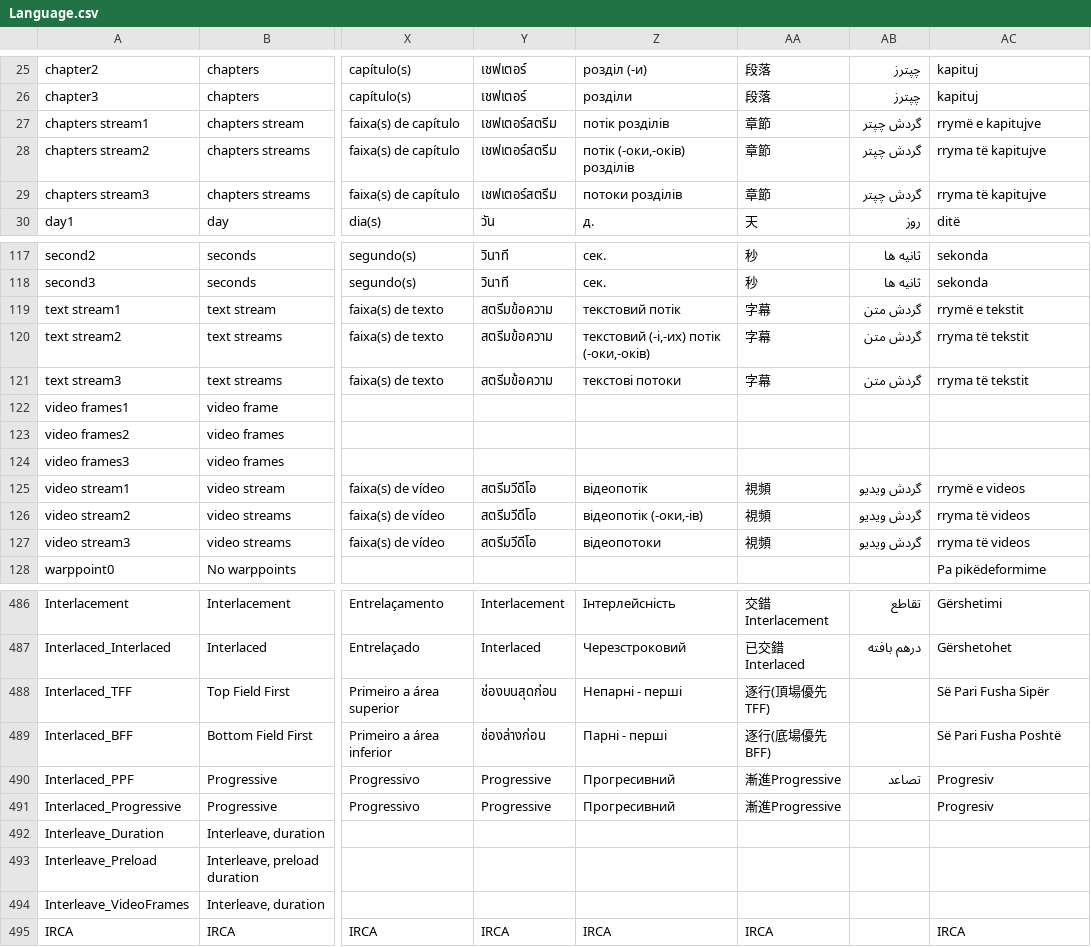
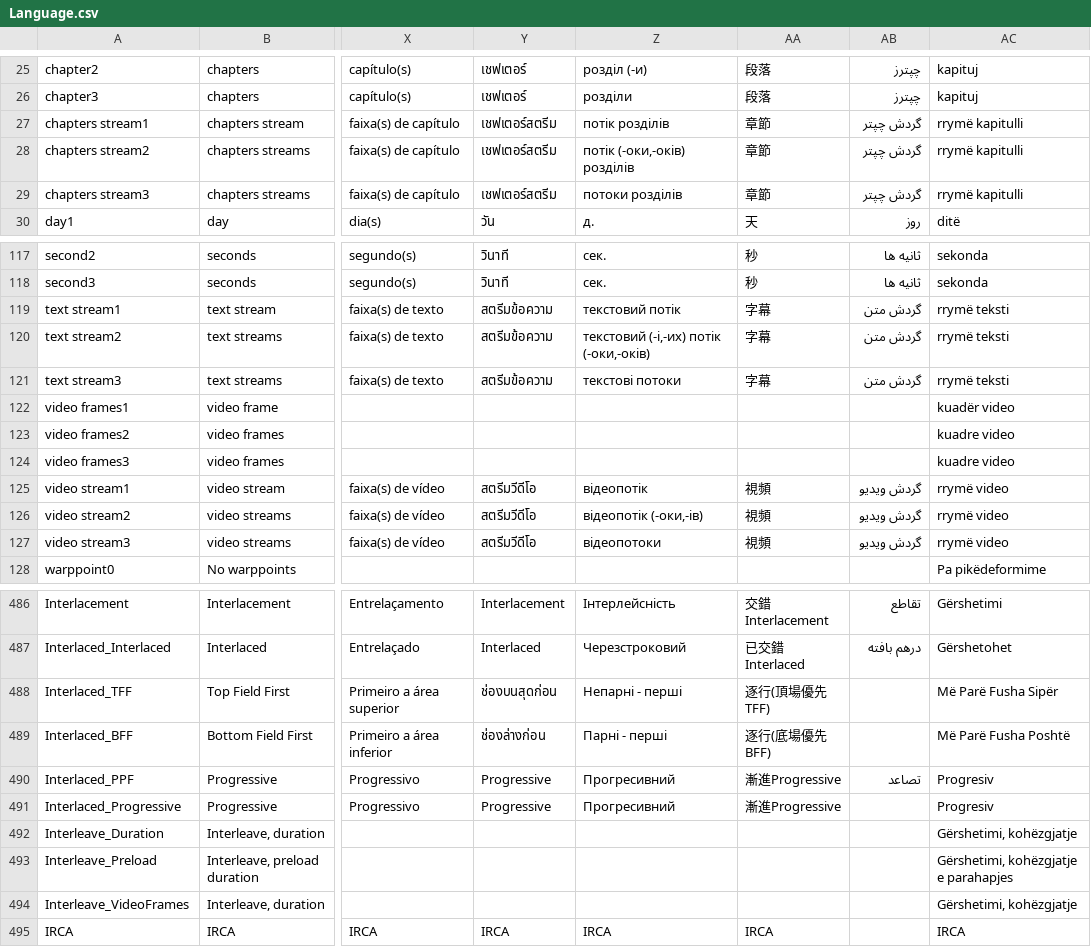
Before and after one commit to beppec56/MediaInfo-git_svn, a CSV file: Source/Ressource/Language.csv, drawn as a sheet; only a part is shown, gaps mark what is left out; the diff covers the shown part only; the diff names each change by its address in the sheet, - before the commit and + after, or states it on an @@ line.

```diff
--- a/Source/Ressource/Language.csv
+++ b/Source/Ressource/Language.csv
-AC27: rrymë e kapitujve
+AC27: rrymë kapitulli
-AC28:AC29: rryma të kapitujve
+AC28:AC29: rrymë kapitulli
-AC119: rrymë e tekstit
+AC119: rrymë teksti
-AC120:AC121: rryma të tekstit
+AC120:AC121: rrymë teksti
-AC122: (empty)
+AC122: kuadër video
-AC123:AC124: (empty)
+AC123:AC124: kuadre video
-AC125: rrymë e videos
+AC125: rrymë video
-AC126:AC127: rryma të videos
+AC126:AC127: rrymë video
-AC488: Së Pari Fusha Sipër
+AC488: Më Parë Fusha Sipër
-AC489: Së Pari Fusha Poshtë
+AC489: Më Parë Fusha Poshtë
-AC492: (empty)
+AC492: Gërshetimi, kohëzgjatje
-AC493: (empty)
+AC493: Gërshetimi, kohëzgjatje e parahapjes
-AC494: (empty)
+AC494: Gërshetimi, kohëzgjatje
```
Also changed, not shown: 29 edited cells elsewhere in this file, Source/Ressource/Plugin/Language/sq.csv, 1 other file.
